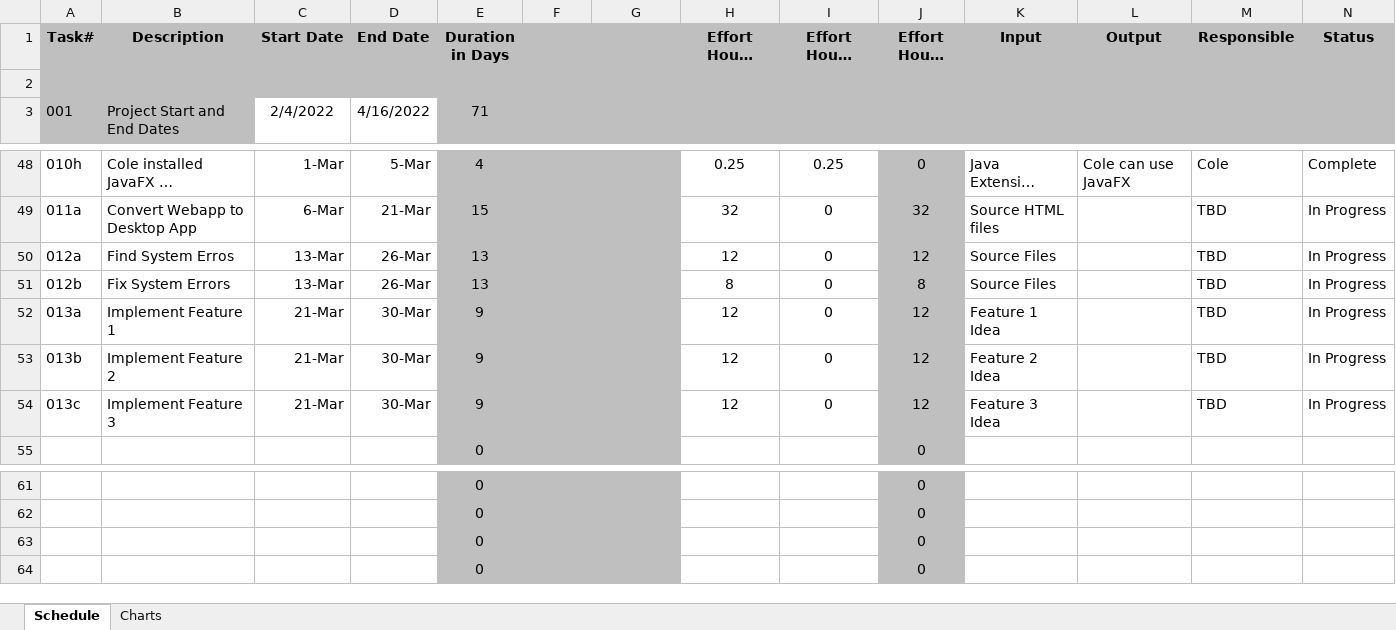
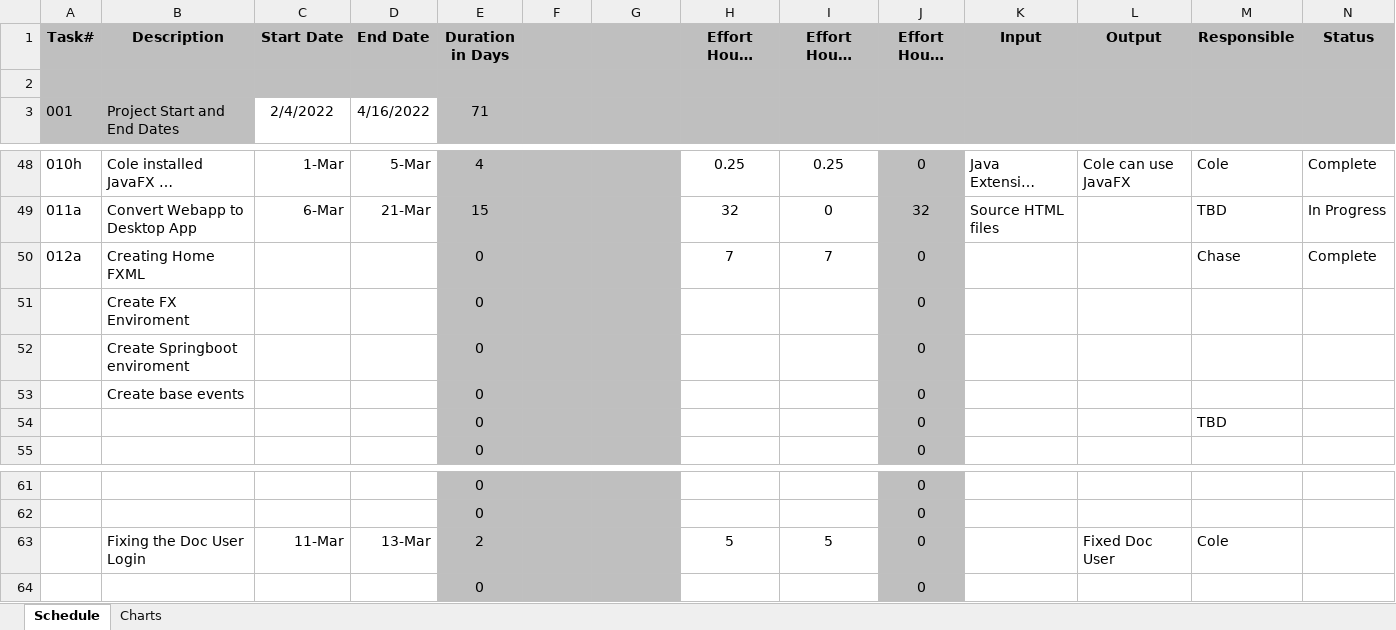
Before and after one commit to Revelmonger/Team4Project, an Excel workbook: Scheduling/Schedule/Schedule-Team4.xlsx, sheet Schedule, drawn as a sheet; only a part is shown, gaps mark what is left out; long unchanged cells end in …; values as stored, in another font and other column widths than the file's, no borders; removed rows and columns are numbered as before the commit, all else as after; the diff names each change by its address in the sheet, - before the commit and + after, or states it on an @@ line.

Commit message:
Update
~chase

```diff
--- a/Scheduling/Schedule/Schedule-Team4.xlsx (sheet Schedule)
+++ b/Scheduling/Schedule/Schedule-Team4.xlsx (sheet Schedule)
-row 2:  | Total --> |  |  | 696 | 32 | 39 | 182.5 | 66.5 | 116
+row 2:  | Total --> |  |  | 645 | 38 | 33 | 138.5 | 78.5 | 60
-row 50: 012a | Find System Erros | 13-Mar | 26-Mar | 13 |  |  | 12 | 0 | 12 | Source Files |  | TBD | In Progress
-row 51: 012b | Fix System Errors | 13-Mar | 26-Mar | 13 |  |  | 8 | 0 | 8 | Source Files |  | TBD | In Progress
-row 52: 013a | Implement Feature 1 | 21-Mar | 30-Mar | 9 |  |  | 12 | 0 | 12 | Feature 1 Idea |  | TBD | In Progress
-row 53: 013b | Implement Feature 2 | 21-Mar | 30-Mar | 9 |  |  | 12 | 0 | 12 | Feature 2 Idea |  | TBD | In Progress
-row 54: 013c | Implement Feature 3 | 21-Mar | 30-Mar | 9 |  |  | 12 | 0 | 12 | Feature 3 Idea |  | TBD | In Progress
+row 50: 012a | Creating Home FXML |  |  | 0 |  |  | 7 | 7 | 0 |  |  | Chase | Complete
+row 51:  | Create FX Enviroment |  |  | 0 |  |  |  |  | 0
+row 52:  | Create Springboot enviroment |  |  | 0 |  |  |  |  | 0
+row 53:  | Create base events |  |  | 0 |  |  |  |  | 0
+row 54:  |  |  |  | 0 |  |  |  |  | 0 |  |  | TBD
-row 63:  |  |  |  | 0 |  |  |  |  | 0
+row 63:  | Fixing the Doc User Login | 11-Mar | 13-Mar | 2 |  |  | 5 | 5 | 0 |  | Fixed Doc User | Cole
```
Also changed, not shown: charts or pictures, 16 other files.
